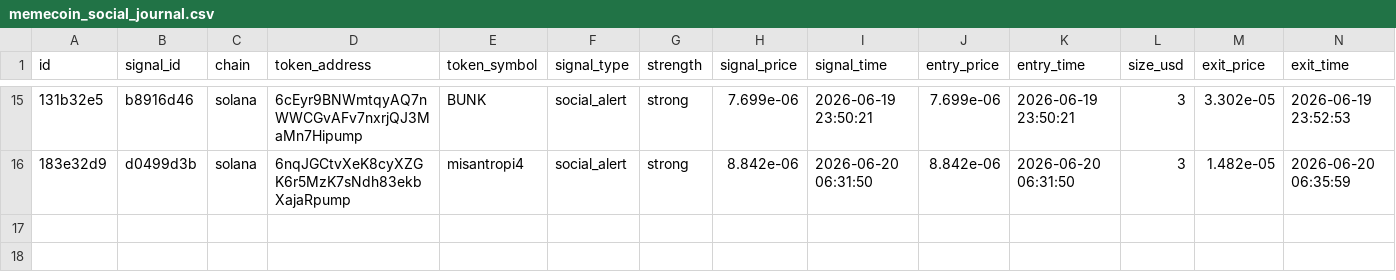
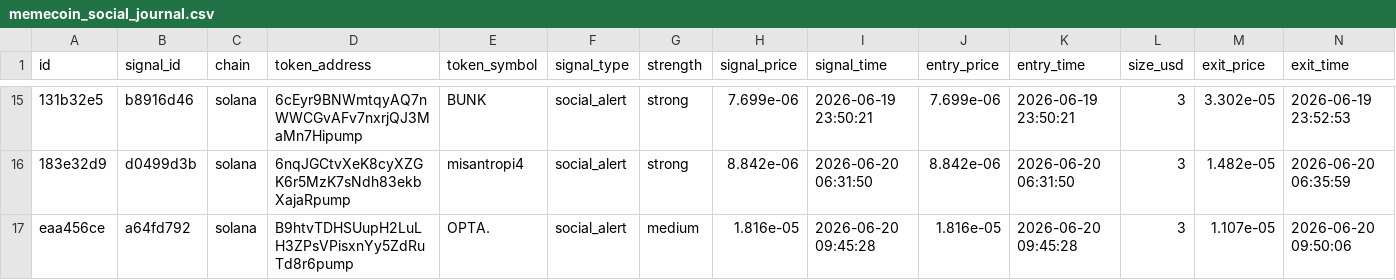
Before and after one commit to AMR200215/quant-bot, a CSV file: logs/memecoin_social_journal.csv, drawn as a sheet; only a part is shown, gaps mark what is left out; rows hold the shown columns only; the diff names each change by its address in the sheet, - before the commit and + after, or states it on an @@ line.

Commit message:
chore: sync live journals 2026-06-19T19:43

```diff
--- a/logs/memecoin_social_journal.csv
+++ b/logs/memecoin_social_journal.csv
+row 17: eaa456ce | a64fd792 | solana | B9htvTDHSUupH2LuLH3ZPsVPisxnYy5ZdRuTd8r6pump | OPTA. | social_alert | medium | 1.816e-05 | 2026-06-20 09:45:28 | 1.816e-05 | 2026-06-20 09:45:28 | 3 | 1.107e-05 | 2026-06-20 09:50:06
```
